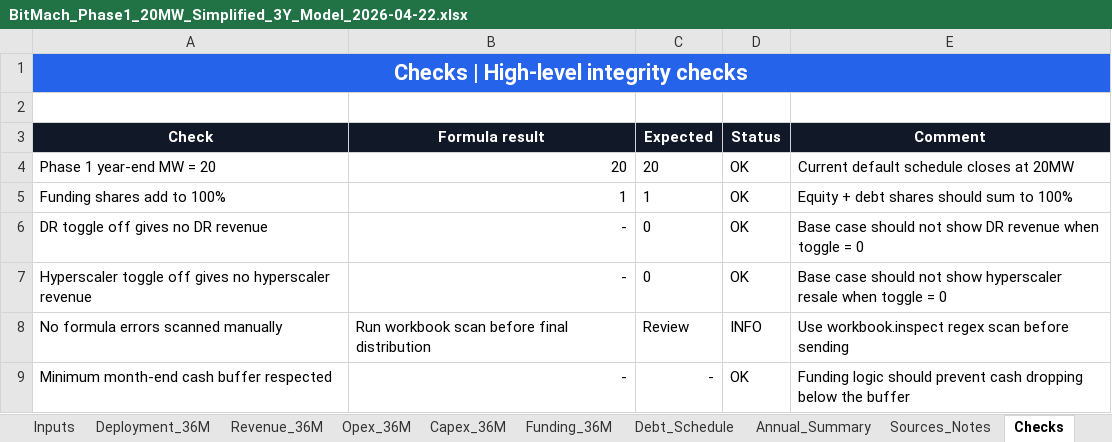
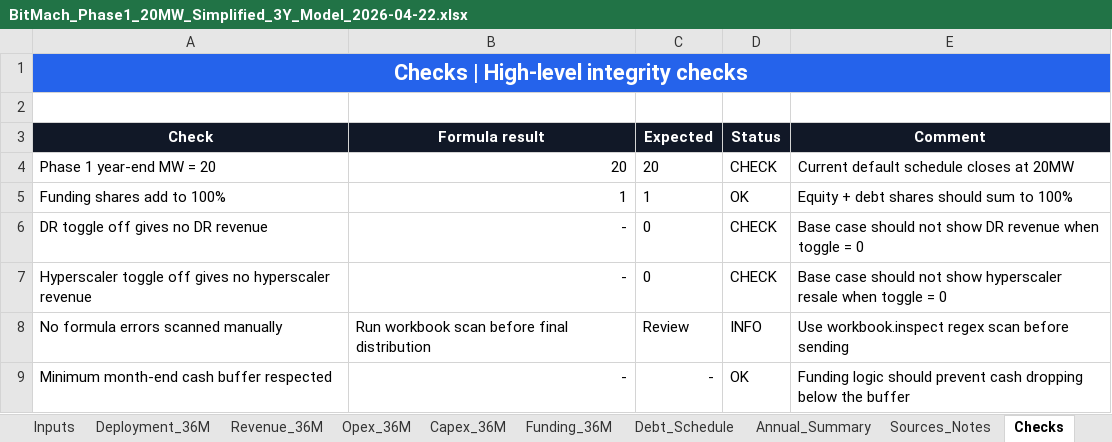
Before and after one commit to bitmach-mining/bitmach-mining.github.io, an Excel workbook: investors/assets/docs/BitMach_Phase1_20MW_Simplified_3Y_Model_2026-04-22.xlsx, sheet Checks, drawn as a sheet; values as stored, in another font and other column widths than the file's, no borders; the diff names each change by its address in the sheet, - before the commit and + after, or states it on an @@ line.

```diff
--- a/investors/assets/docs/BitMach_Phase1_20MW_Simplified_3Y_Model_2026-04-22.xlsx (sheet Checks)
+++ b/investors/assets/docs/BitMach_Phase1_20MW_Simplified_3Y_Model_2026-04-22.xlsx (sheet Checks)
-D4 (Status): OK
+D4 (Status): CHECK
-D6:D7 (Status): OK
+D6:D7 (Status): CHECK
```
Also changed, not shown: sheet Inputs.
